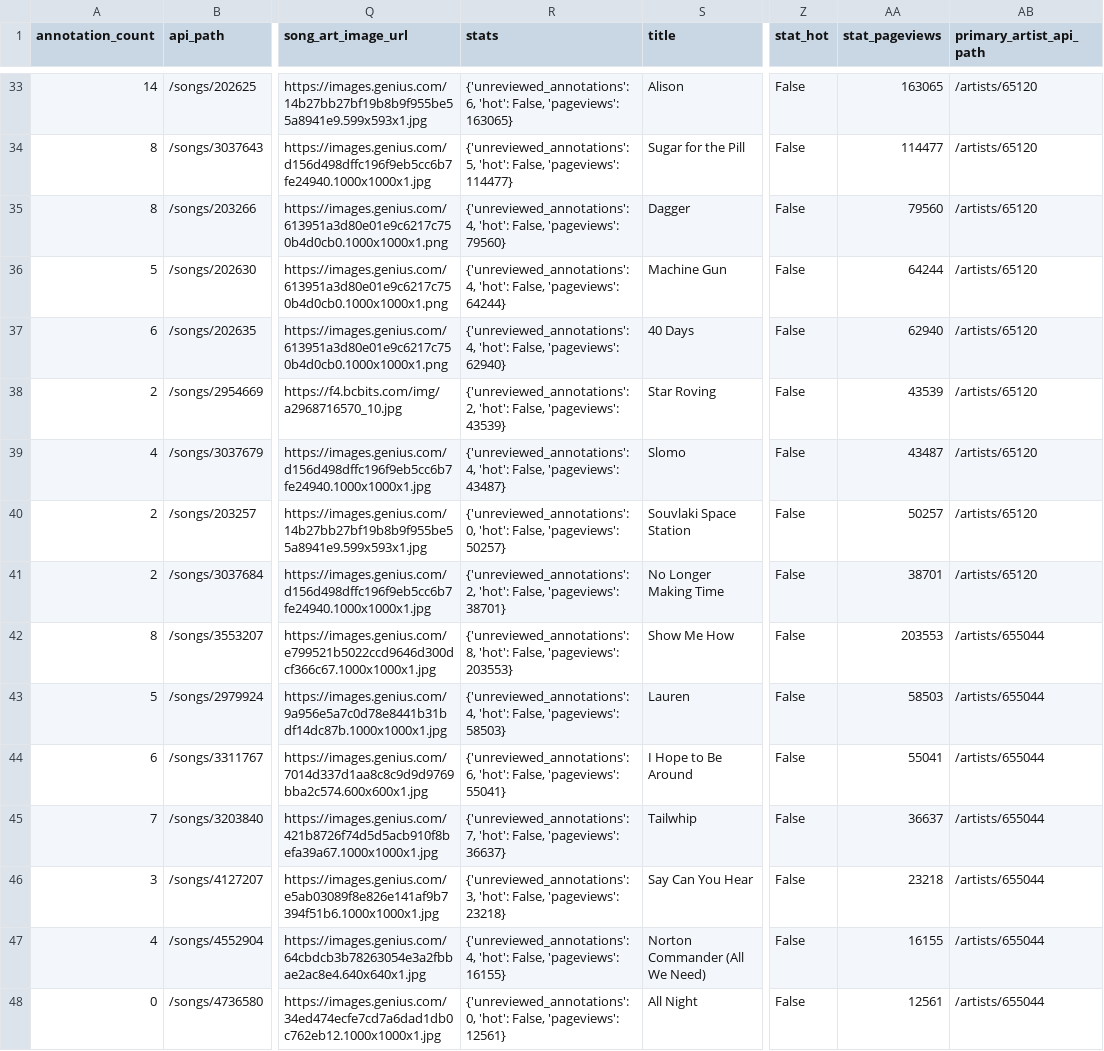
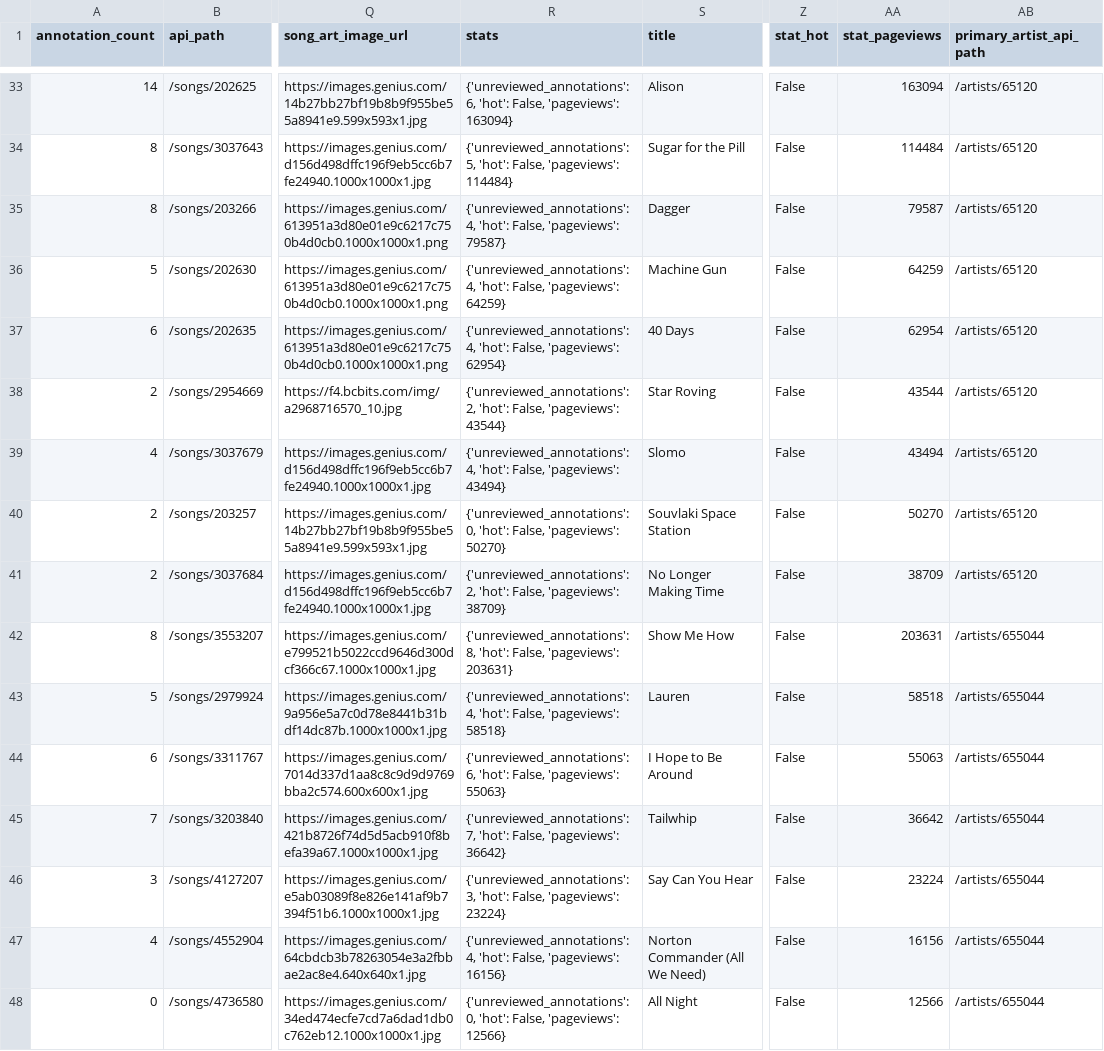
Before and after one commit to lasyanavoor286/Informatics-GITstuff, a CSV file: i501/Lab_5/genius_data.csv, drawn as a sheet; only a part is shown, gaps mark what is left out; the diff covers the shown part only; the diff names each change by its address in the sheet, - before the commit and + after, or states it on an @@ line.

```diff
--- a/i501/Lab_5/genius_data.csv
+++ b/i501/Lab_5/genius_data.csv
-R33 (stats): …False, 'pageviews': 163065}
+R33 (stats): …False, 'pageviews': 163094}
-AA33 (stat_pageviews): 163065
+AA33 (stat_pageviews): 163094
-R34 (stats): …False, 'pageviews': 114477}
+R34 (stats): …False, 'pageviews': 114484}
-AA34 (stat_pageviews): 114477
+AA34 (stat_pageviews): 114484
-R35 (stats): …False, 'pageviews': 79560}
+R35 (stats): …False, 'pageviews': 79587}
-AA35 (stat_pageviews): 79560
+AA35 (stat_pageviews): 79587
-R36 (stats): …False, 'pageviews': 64244}
+R36 (stats): …False, 'pageviews': 64259}
-AA36 (stat_pageviews): 64244
+AA36 (stat_pageviews): 64259
-R37 (stats): …False, 'pageviews': 62940}
+R37 (stats): …False, 'pageviews': 62954}
-AA37 (stat_pageviews): 62940
+AA37 (stat_pageviews): 62954
-R38 (stats): …False, 'pageviews': 43539}
+R38 (stats): …False, 'pageviews': 43544}
-AA38 (stat_pageviews): 43539
+AA38 (stat_pageviews): 43544
-R39 (stats): …False, 'pageviews': 43487}
+R39 (stats): …False, 'pageviews': 43494}
-AA39 (stat_pageviews): 43487
+AA39 (stat_pageviews): 43494
-R40 (stats): …False, 'pageviews': 50257}
+R40 (stats): …False, 'pageviews': 50270}
-AA40 (stat_pageviews): 50257
+AA40 (stat_pageviews): 50270
-R41 (stats): …False, 'pageviews': 38701}
+R41 (stats): …False, 'pageviews': 38709}
-AA41 (stat_pageviews): 38701
+AA41 (stat_pageviews): 38709
-R42 (stats): …False, 'pageviews': 203553}
+R42 (stats): …False, 'pageviews': 203631}
-AA42 (stat_pageviews): 203553
+AA42 (stat_pageviews): 203631
-R43 (stats): …False, 'pageviews': 58503}
+R43 (stats): …False, 'pageviews': 58518}
-AA43 (stat_pageviews): 58503
+AA43 (stat_pageviews): 58518
-R44 (stats): …False, 'pageviews': 55041}
+R44 (stats): …False, 'pageviews': 55063}
-AA44 (stat_pageviews): 55041
+AA44 (stat_pageviews): 55063
-R45 (stats): …False, 'pageviews': 36637}
+R45 (stats): …False, 'pageviews': 36642}
-AA45 (stat_pageviews): 36637
+AA45 (stat_pageviews): 36642
-R46 (stats): …False, 'pageviews': 23218}
+R46 (stats): …False, 'pageviews': 23224}
-AA46 (stat_pageviews): 23218
+AA46 (stat_pageviews): 23224
-R47 (stats): …False, 'pageviews': 16155}
+R47 (stats): …False, 'pageviews': 16156}
-AA47 (stat_pageviews): 16155
+AA47 (stat_pageviews): 16156
-R48 (stats): …False, 'pageviews': 12561}
+R48 (stats): …False, 'pageviews': 12566}
-AA48 (stat_pageviews): 12561
+AA48 (stat_pageviews): 12566
```
Also changed, not shown: 65 edited cells elsewhere in this file, 2 other files.
